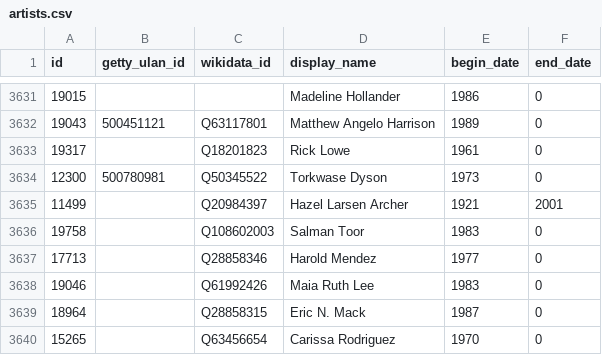
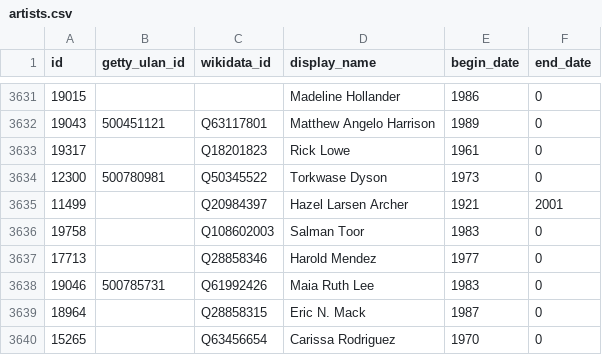
Before and after one commit to whitneymuseum/open-access, a CSV file: artists.csv, drawn as a sheet; only a part is shown, gaps mark what is left out.

Commit message:
Automated update

```diff
--- a/artists.csv
+++ b/artists.csv
@@ -3637,3 +3637,3 @@ id,getty_ulan_id,wikidata_id,display_name,begin_date,end_date
 17713,,Q28858346,Harold Mendez,1977,0
-19046,,Q61992426,Maia Ruth Lee,1983,0
+19046,500785731,Q61992426,Maia Ruth Lee,1983,0
 18964,,Q28858315,Eric N. Mack,1987,0
```
